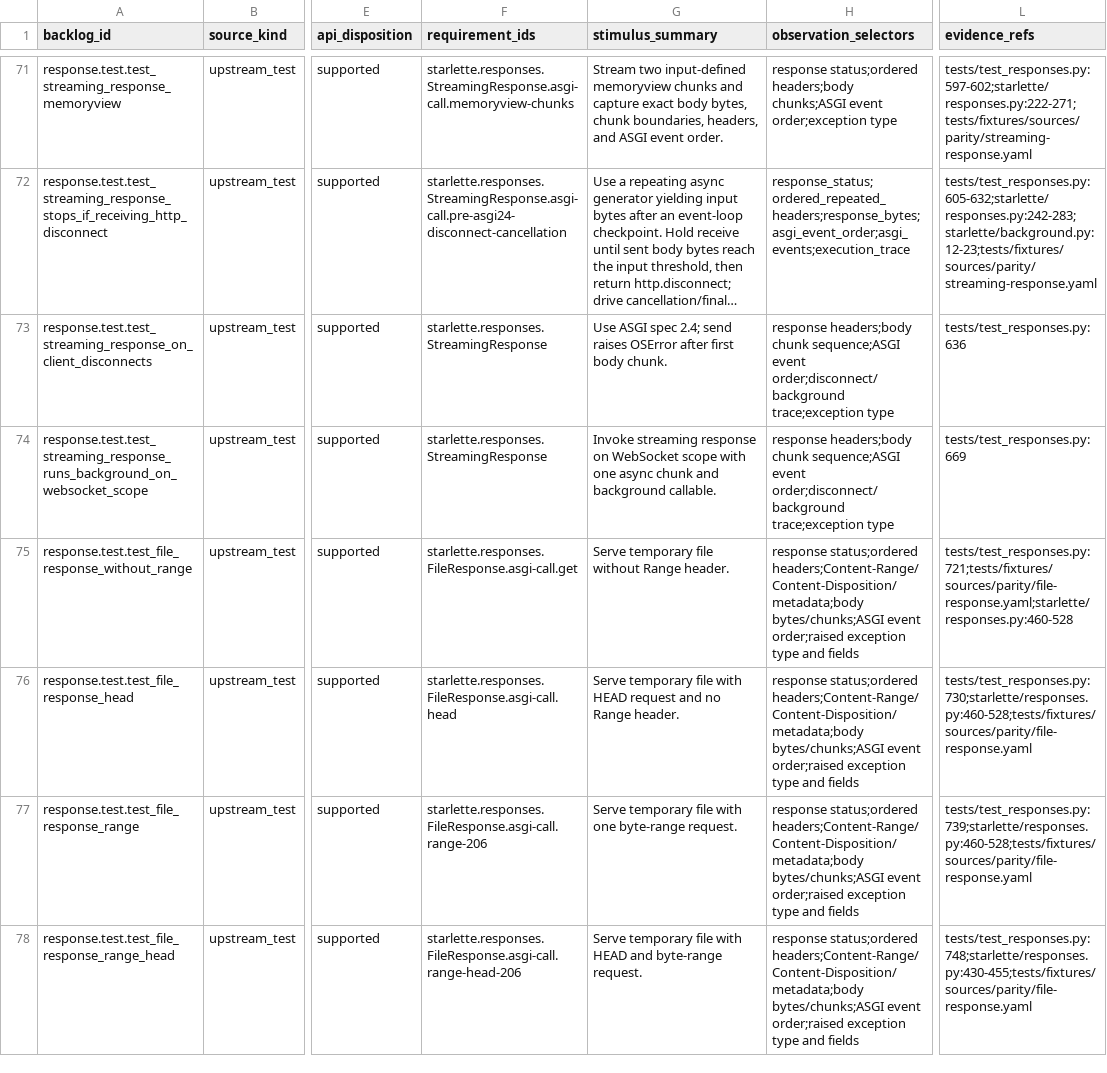
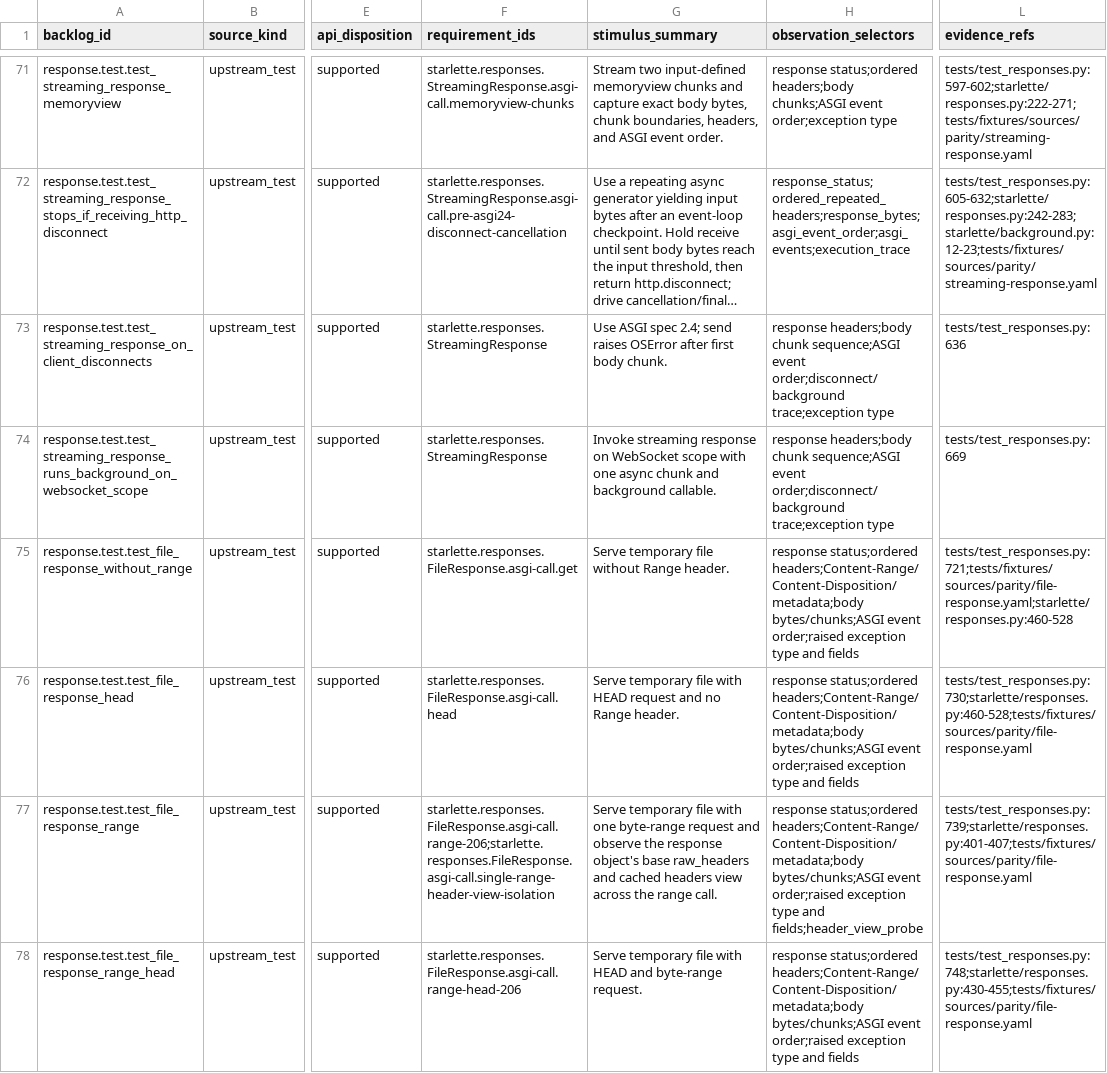
Before and after one commit to appunni-m/starlette-rs, a CSV file: docs/atlas/reviews/request-response-fixtures.csv, drawn as a sheet; only a part is shown, gaps mark what is left out; long unchanged cells end in …; the diff covers the shown part only; the diff names each change by its address in the sheet, - before the commit and + after, or states it on an @@ line.

Commit message:
Preserve Starlette header view semantics

```diff
--- a/docs/atlas/reviews/request-response-fixtures.csv
+++ b/docs/atlas/reviews/request-response-fixtures.csv
-F77 (requirement_ids): starlette.responses.FileResponse.asgi-call.range-206
+F77 (requirement_ids): starlette.responses.FileResponse.asgi-call.range-206;starlette.responses.FileResponse.asgi-call.single-range-header-view-isolation
-G77 (stimulus_summary): …one byte-range request.
+G77 (stimulus_summary): …one byte-range request and observe the response object's base raw_headers and cached headers view across the range call.
-H77 (observation_selectors): …type and fields
+H77 (observation_selectors): …type and fields;header_view_probe
-L77 (evidence_refs): tests/test_responses.py:739;starlette/responses.py:460-528;tests/fixtures/sources/parity/file-response.yaml
+L77 (evidence_refs): tests/test_responses.py:739;starlette/responses.py:401-407;tests/fixtures/sources/parity/file-response.yaml
```
Also changed, not shown: 8 edited cells elsewhere in this file, docs/atlas/reviews/data-auth-errors-fixtures.csv, docs/atlas/reviews/request-response-api.csv, 22 other files.
